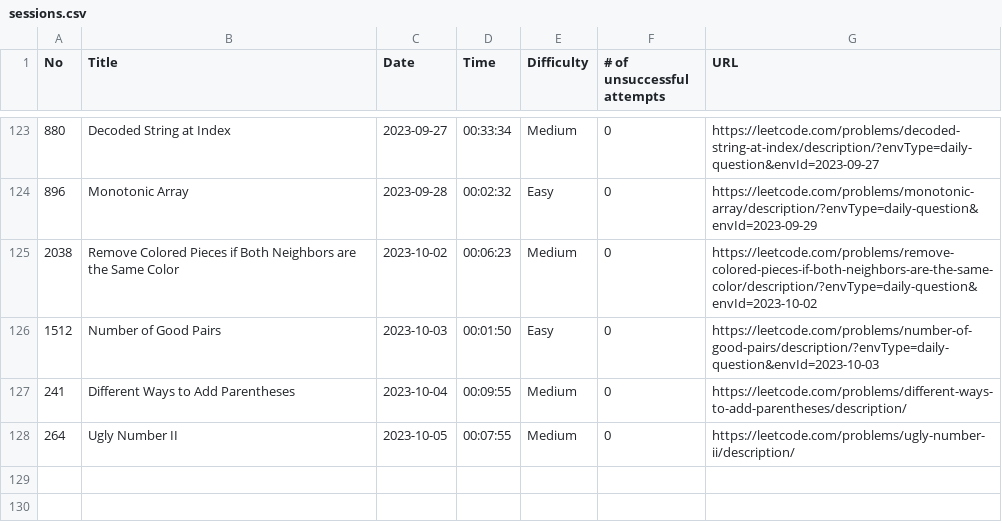
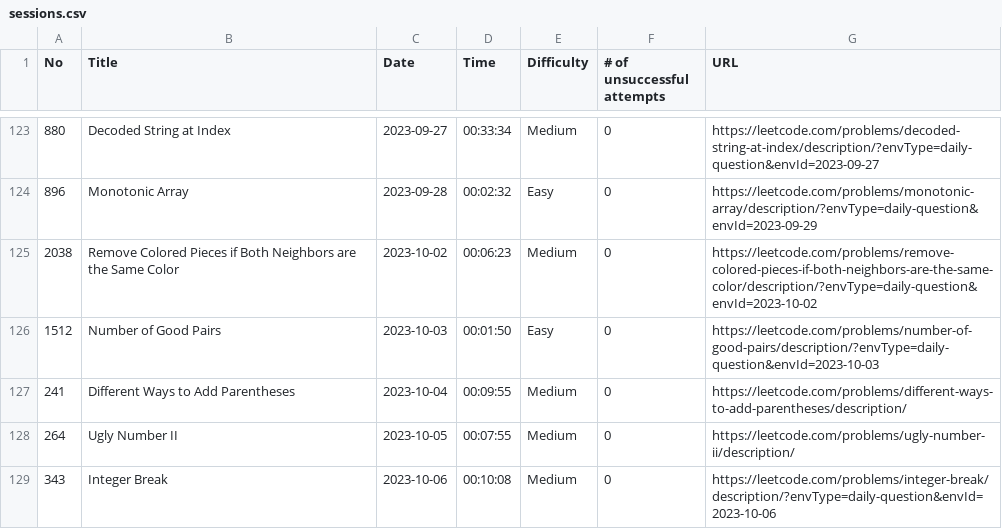
Before and after one commit to ryotaro612/lc, a CSV file: sessions.csv, drawn as a sheet; only a part is shown, gaps mark what is left out.

Commit message:
Integer Break

```diff
--- a/sessions.csv
+++ b/sessions.csv
@@ -128 +128,2 @@ No,Title,Date,Time,Difficulty,# of unsuccessful attempts,URL
 264,Ugly Number II,2023-10-05,00:07:55,Medium,0,https://leetcode.com/problems/ugly-number-ii/description/
+343,Integer Break,2023-10-06,00:10:08,Medium,0,https://leetcode.com/problems/integer-break/description/?envType=daily-question&envId=2023-10-06
```
Also changed, not shown: 1 other file.
